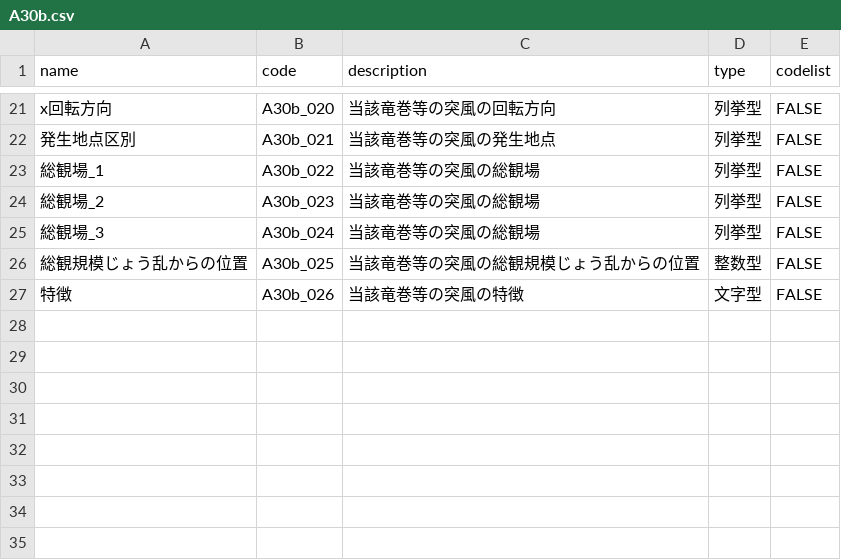
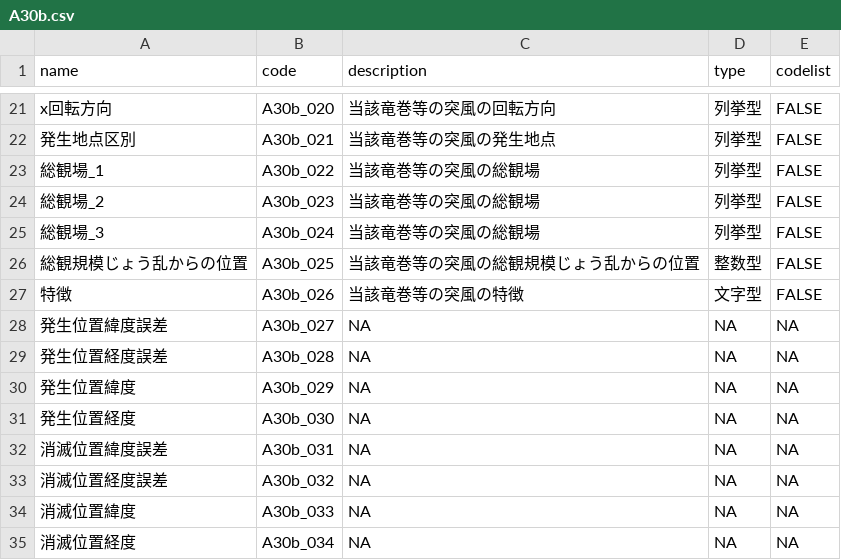
Before and after one commit to yutannihilation/kokudosuuchi-metadata, a CSV file: data/colnames_exact/A30b.csv, drawn as a sheet; only a part is shown, gaps mark what is left out; the diff names each change by its address in the sheet, - before the commit and + after, or states it on an @@ line.

```diff
--- a/data/colnames_exact/A30b.csv
+++ b/data/colnames_exact/A30b.csv
+row 28: 発生位置緯度誤差 | A30b_027 | NA | NA | NA
+row 29: 発生位置経度誤差 | A30b_028 | NA | NA | NA
+row 30: 発生位置緯度 | A30b_029 | NA | NA | NA
+row 31: 発生位置経度 | A30b_030 | NA | NA | NA
+row 32: 消滅位置緯度誤差 | A30b_031 | NA | NA | NA
+row 33: 消滅位置経度誤差 | A30b_032 | NA | NA | NA
+row 34: 消滅位置緯度 | A30b_033 | NA | NA | NA
+row 35: 消滅位置経度 | A30b_034 | NA | NA | NA
```
Also changed, not shown: data/joined.csv, 3 other files.
